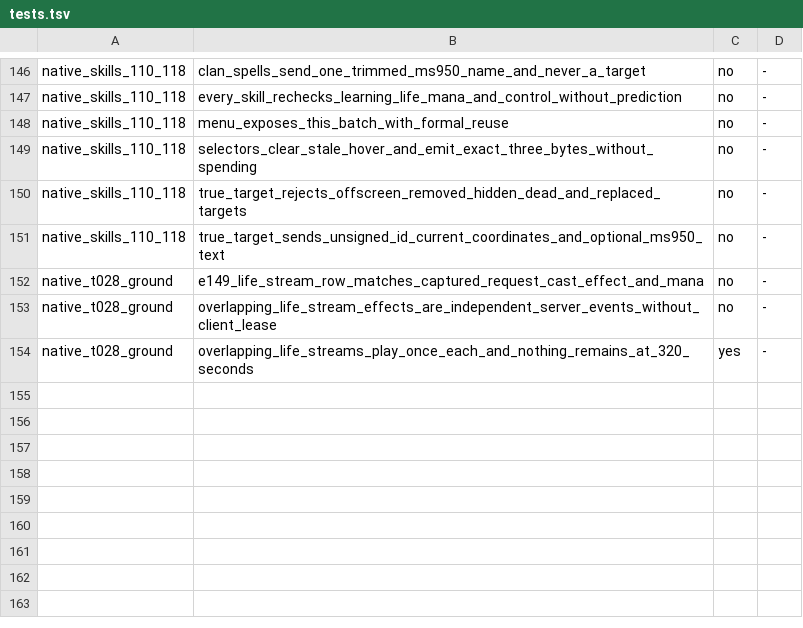
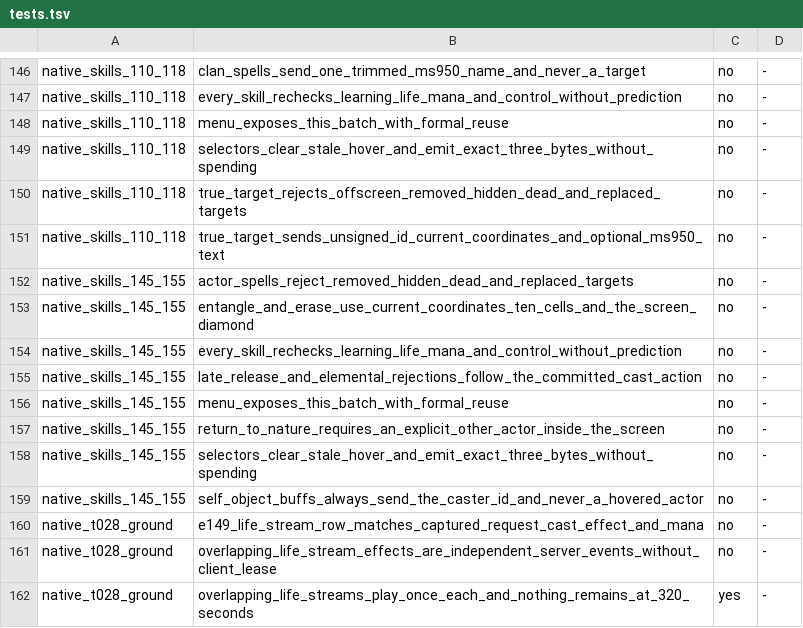
Before and after one commit to chaoren0418-arch/lito-modern, a TSV file: 維護工具/test-whitelist/tests.tsv, drawn as a sheet; only a part is shown, gaps mark what is left out; the diff names each change by its address in the sheet, - before the commit and + after, or states it on an @@ line.

```diff
--- a/維護工具/test-whitelist/tests.tsv
+++ b/維護工具/test-whitelist/tests.tsv
+row 152: native_skills_145_155 | actor_spells_reject_removed_hidden_dead_and_replaced_targets | no | -
+row 153: native_skills_145_155 | entangle_and_erase_use_current_coordinates_ten_cells_and_the_screen_diamond | no | -
+row 154: native_skills_145_155 | every_skill_rechecks_learning_life_mana_and_control_without_prediction | no | -
+row 155: native_skills_145_155 | late_release_and_elemental_rejections_follow_the_committed_cast_action | no | -
+row 156: native_skills_145_155 | menu_exposes_this_batch_with_formal_reuse | no | -
+row 157: native_skills_145_155 | return_to_nature_requires_an_explicit_other_actor_inside_the_screen | no | -
+row 158: native_skills_145_155 | selectors_clear_stale_hover_and_emit_exact_three_bytes_without_spending | no | -
+row 159: native_skills_145_155 | self_object_buffs_always_send_the_caster_id_and_never_a_hovered_actor | no | -
```
Also changed, not shown: 7 other files.
